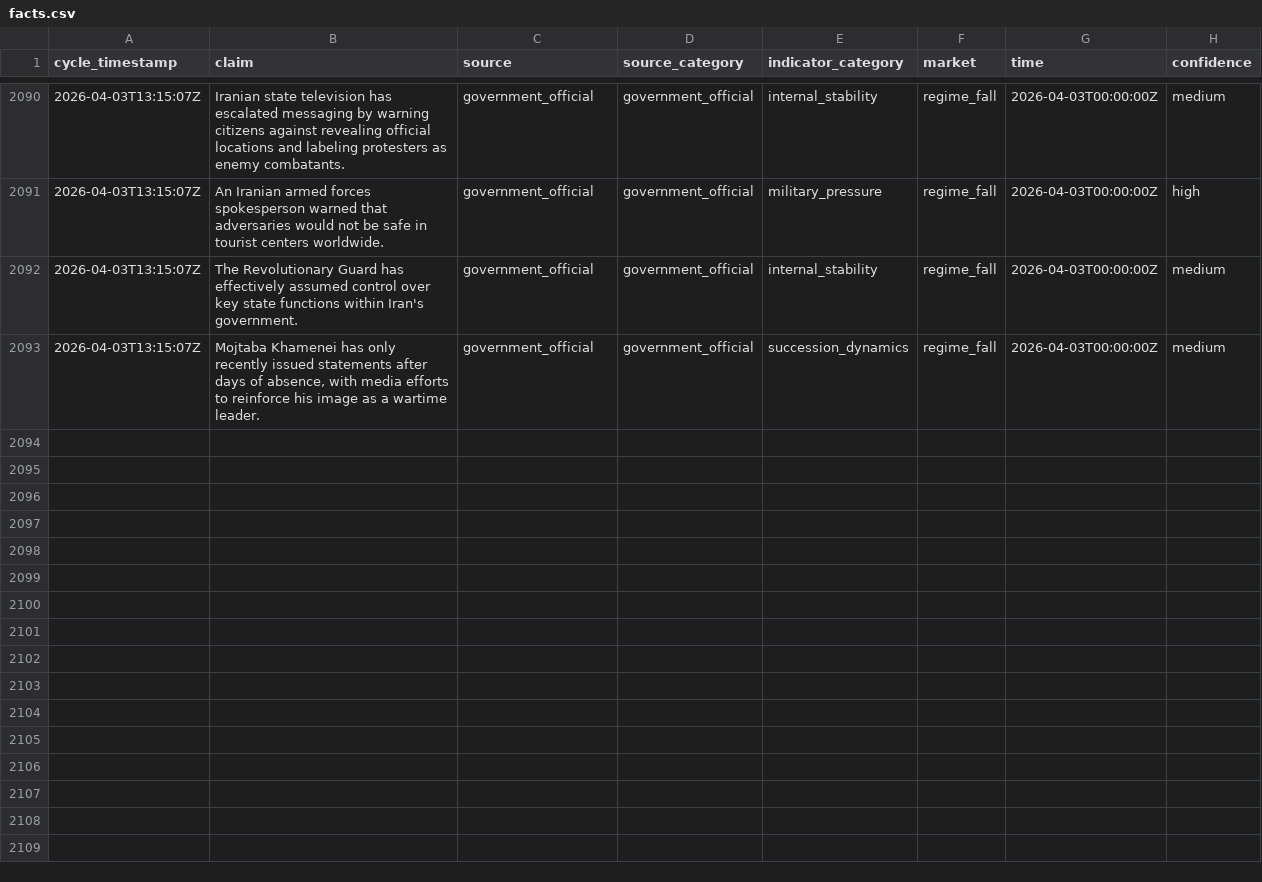
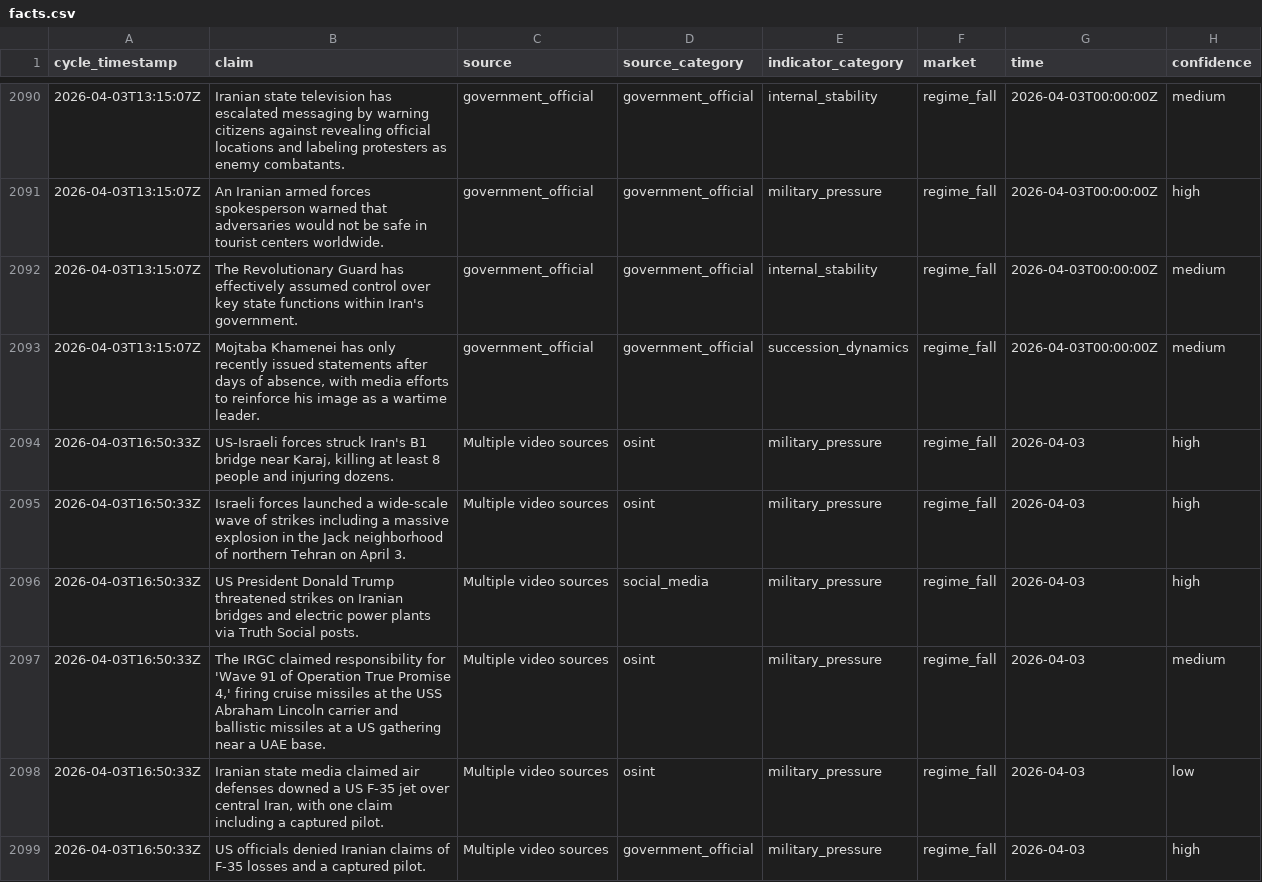
Before and after one commit to pairie-koh/Oracle-Labs-V2, a CSV file: fact_history/facts.csv, drawn as a sheet; only a part is shown, gaps mark what is left out; the diff covers the shown part only.

Commit message:
cycle: 2026-04-03T16:59:18Z

```diff
--- a/fact_history/facts.csv
+++ b/fact_history/facts.csv
@@ -2093 +2093,7 @@ cycle_timestamp,claim,source,source_category,indicator_category,market,time,conf
 2026-04-03T13:15:07Z,"Mojtaba Khamenei has only recently issued statements after days of absence, with media efforts to reinforce his image as a wartime leader.",government_official,government_official,succession_dynamics,regime_fall,2026-04-03T00:00:00Z,medium
+2026-04-03T16:50:33Z,"US-Israeli forces struck Iran's B1 bridge near Karaj, killing at least 8 people and injuring dozens.",Multiple video sources,osint,military_pressure,regime_fall,2026-04-03,high
+2026-04-03T16:50:33Z,Israeli forces launched a wide-scale wave of strikes including a massive explosion in the Jack neighborhood of northern Tehran on April 3.,Multiple video sources,osint,military_pressure,regime_fall,2026-04-03,high
+2026-04-03T16:50:33Z,US President Donald Trump threatened strikes on Iranian bridges and electric power plants via Truth Social posts.,Multiple video sources,social_media,military_pressure,regime_fall,2026-04-03,high
+2026-04-03T16:50:33Z,"The IRGC claimed responsibility for 'Wave 91 of Operation True Promise 4,' firing cruise missiles at the USS Abraham Lincoln carrier and ballistic missiles at a US gathering near a UAE base.",Multiple video sources,osint,military_pressure,regime_fall,2026-04-03,medium
+2026-04-03T16:50:33Z,"Iranian state media claimed air defenses downed a US F-35 jet over central Iran, with one claim including a captured pilot.",Multiple video sources,osint,military_pressure,regime_fall,2026-04-03,low
+2026-04-03T16:50:33Z,US officials denied Iranian claims of F-35 losses and a captured pilot.,Multiple video sources,government_official,military_pressure,regime_fall,2026-04-03,high
```
Also changed, not shown: 17 added rows elsewhere in this file, price_history/prices.csv, scores_history.csv, 23 other files.
